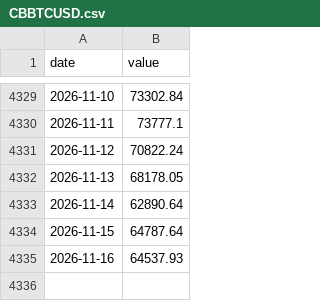
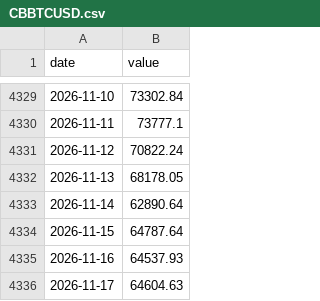
Before and after one commit to mirorichard-boop/credit-monitor, a CSV file: data/liquidity/raw/CBBTCUSD.csv, drawn as a sheet; only a part is shown, gaps mark what is left out; the diff names each change by its address in the sheet, - before the commit and + after, or states it on an @@ line.

```diff
--- a/data/liquidity/raw/CBBTCUSD.csv
+++ b/data/liquidity/raw/CBBTCUSD.csv
+row 4336: 2026-11-17 | 64604.63
```
Also changed, not shown: data/liquidity/raw/ECBASSETSW.csv, data/liquidity/raw/GOLD.csv, 30 other files.
